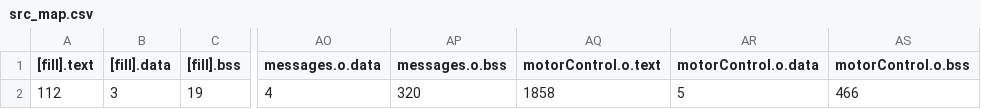
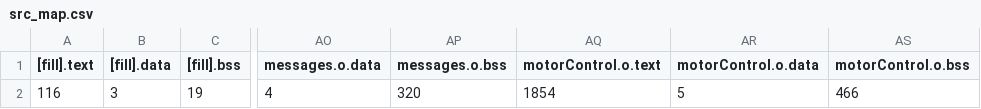
Before and after one commit to martinferianc/EmbeddedSystems-EIE3, a CSV file: Coursework 2/src/BUILD/NUCLEO_F303K8/GCC_ARM/src_map.csv, drawn as a sheet; only a part is shown, gaps mark what is left out; the diff names each change by its address in the sheet, - before the commit and + after, or states it on an @@ line.

```diff
--- a/Coursework 2/src/BUILD/NUCLEO_F303K8/GCC_ARM/src_map.csv
+++ b/Coursework 2/src/BUILD/NUCLEO_F303K8/GCC_ARM/src_map.csv
-A2 ([fill].text): 112
+A2 ([fill].text): 116
-AQ2 (motorControl.o.text): 1858
+AQ2 (motorControl.o.text): 1854
```
Also changed, not shown: 5 other files.
